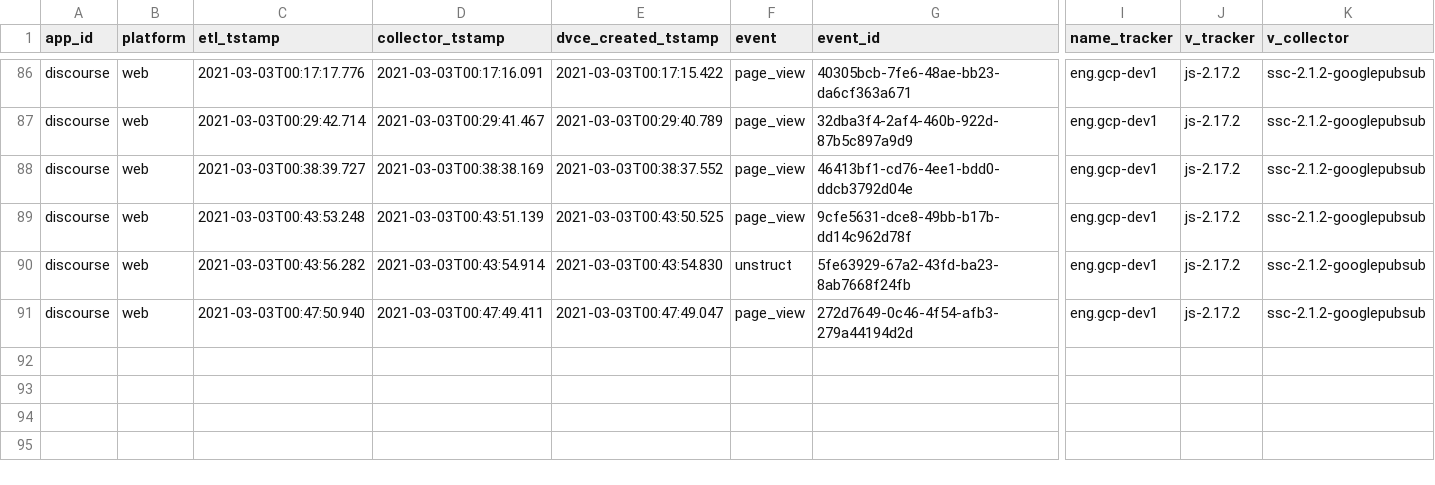
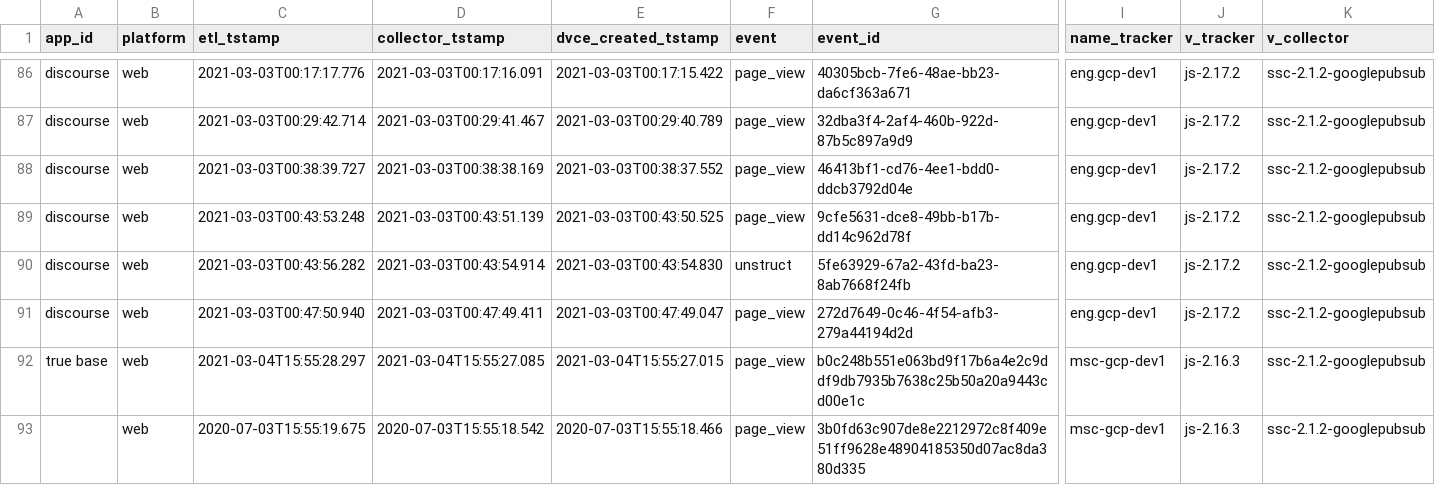
Before and after one commit to snowplow/dbt-snowplow-web, a CSV file: integration_tests/data/source/snowplow_web_events.csv, drawn as a sheet; only a part is shown, gaps mark what is left out; rows hold the shown columns only; the diff names each change by its address in the sheet, - before the commit and + after, or states it on an @@ line.

Commit message:
Fix for unexpired sessions (Close #47)

```diff
--- a/integration_tests/data/source/snowplow_web_events.csv
+++ b/integration_tests/data/source/snowplow_web_events.csv
+row 92: true base | web | 2021-03-04T15:55:28.297 | 2021-03-04T15:55:27.085 | 2021-03-04T15:55:27.015 | page_view | b0c248b551e063bd9f17b6a4e2c9ddf9db7935b7638c25b50a20a9443cd00e1c | msc-gcp-dev1 | js-2.16.3 | ssc-2.1.2-googlepubsub
+row 93:  | web | 2020-07-03T15:55:19.675 | 2020-07-03T15:55:18.542 | 2020-07-03T15:55:18.466 | page_view | 3b0fd63c907de8e2212972c8f409e51ff9628e48904185350d07ac8da380d335 | msc-gcp-dev1 | js-2.16.3 | ssc-2.1.2-googlepubsub
```
Also changed, not shown: integration_tests/data/expected/bigquery/snowplow_web_page_views_expected.csv, integration_tests/data/expected/bigquery/snowplow_web_sessions_expected.csv, 13 other files.
